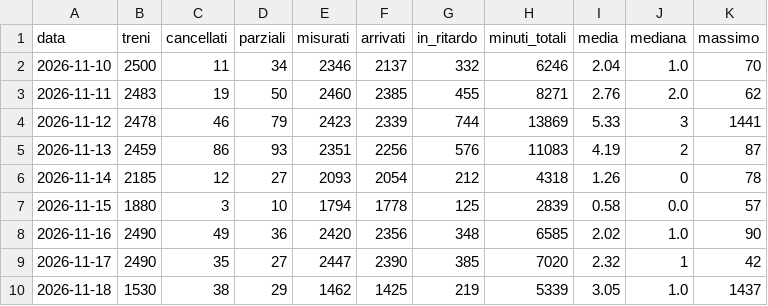
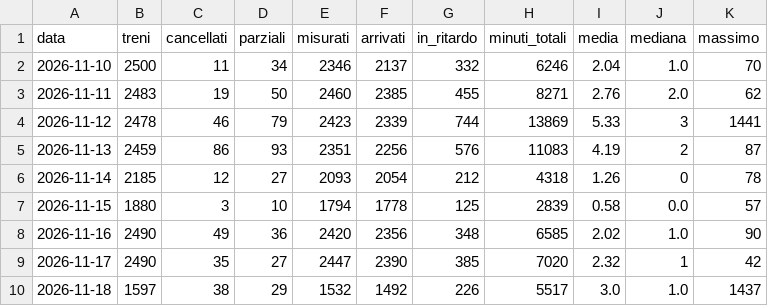
Before and after one commit to Easyinve/trenord-ritardi, a CSV file: archivio/riepilogo.csv, drawn as a sheet.

```diff
--- a/archivio/riepilogo.csv
+++ b/archivio/riepilogo.csv
@@ -9,2 +9,2 @@ data,treni,cancellati,parziali,misurati,arrivati,in_ritardo,minuti_totali,media,
 2026-11-17,2490,35,27,2447,2390,385,7020,2.32,1,42
-2026-11-18,1530,38,29,1462,1425,219,5339,3.05,1.0,1437
+2026-11-18,1597,38,29,1532,1492,226,5517,3.0,1.0,1437
```
Also changed, not shown: archivio/mensile.csv, 1 other file.
